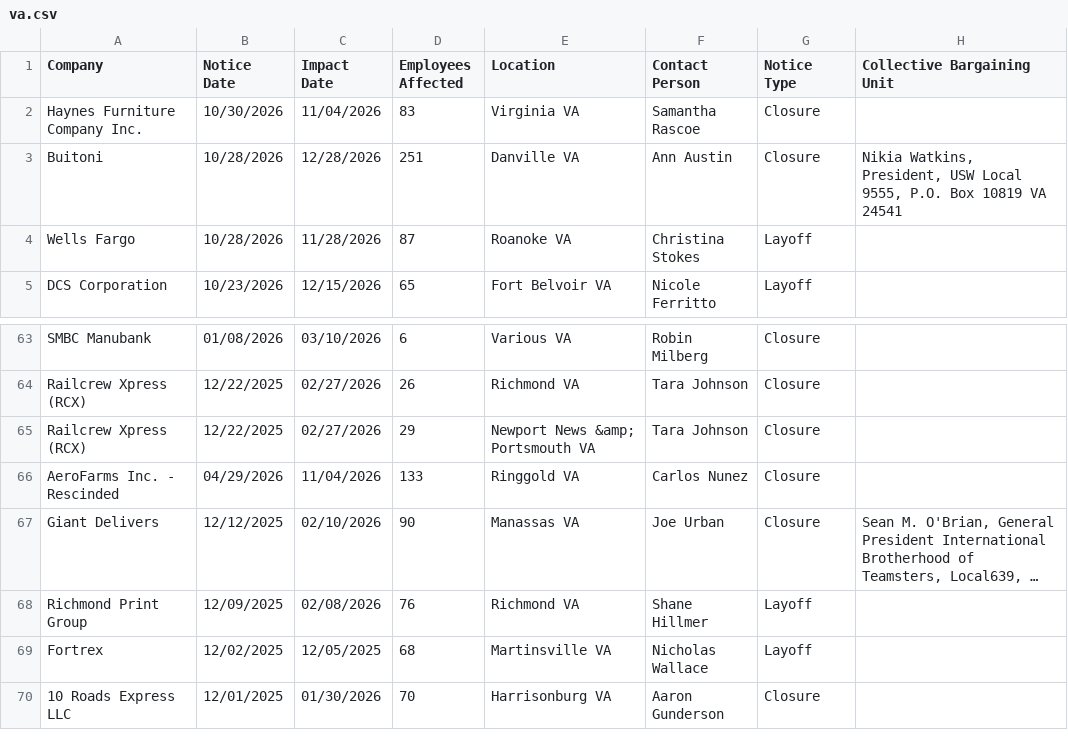
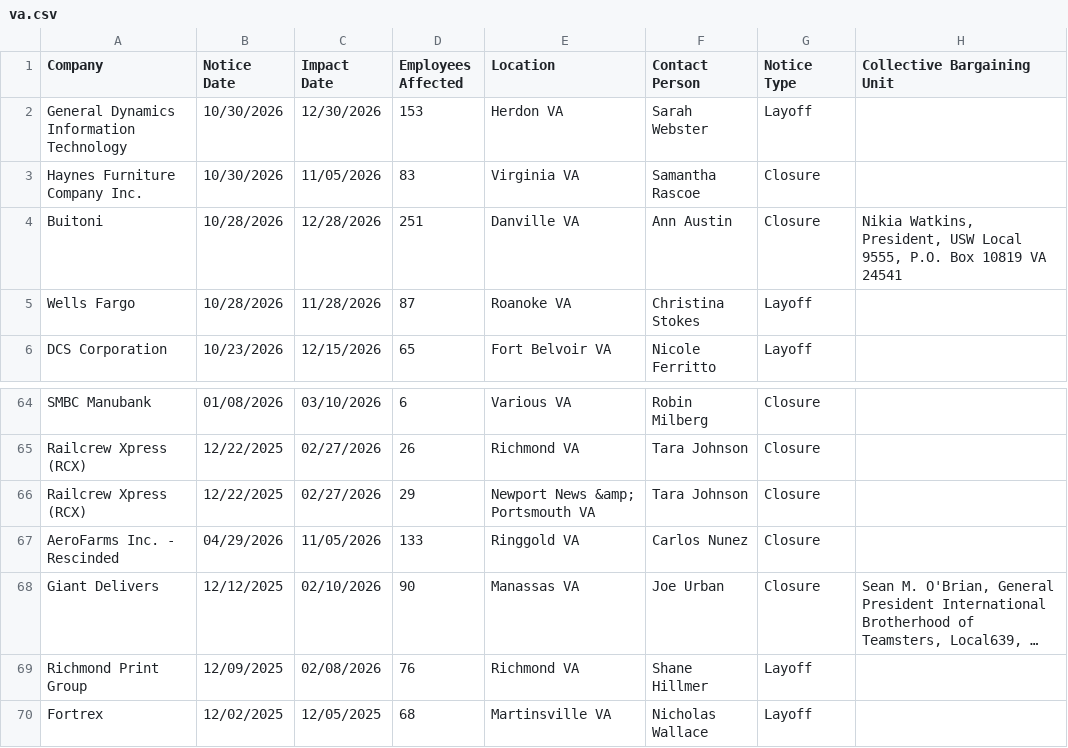
Before and after one commit to dst-boop/lead-qualifier, a CSV file: va.csv, drawn as a sheet; only a part is shown, gaps mark what is left out; the shorter side is filled out with more unchanged rows; long unchanged cells end in …; addresses are those after the commit; the diff names each change by its address in the sheet, - before the commit and + after, or states it on an @@ line.

```diff
--- a/va.csv
+++ b/va.csv
+row 2: General Dynamics Information Technology | 10/30/2026 | 12/30/2026 | 153 | Herdon VA | Sarah Webster | Layoff
-C3 (Impact Date): 11/04/2026
+C3 (Impact Date): 11/05/2026
-C67 (Impact Date): 11/04/2026
+C67 (Impact Date): 11/05/2026
```
Also changed, not shown: de.csv, ky.csv, 13 other files.
